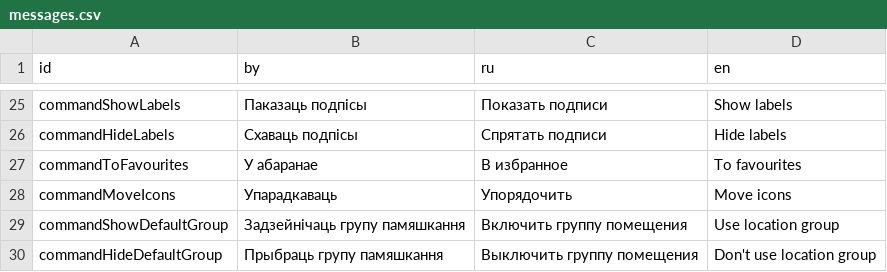
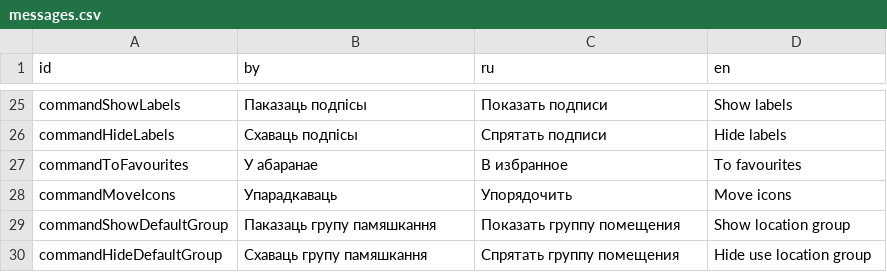
Before and after one commit to vwork/shbin, a CSV file: sh/templates/messages.csv, drawn as a sheet; only a part is shown, gaps mark what is left out.

```diff
--- a/sh/templates/messages.csv
+++ b/sh/templates/messages.csv
@@ -28,3 +28,3 @@ commandToFavourites,У абаранае,В избранное,To favourites
 commandMoveIcons,Упарадкаваць,Упорядочить,Move icons
-commandShowDefaultGroup,Задзейнічаць групу памяшкання,Включить группу помещения,Use location group
-commandHideDefaultGroup,Прыбраць групу памяшкання,Выключить группу помещения,Don't use location group
+commandShowDefaultGroup,Паказаць групу памяшкання,Показать группу помещения,Show location group
+commandHideDefaultGroup,Схаваць групу памяшкання,Спрятать группу помещения,Hide use location group
```
Also changed, not shown: 6 other files.
